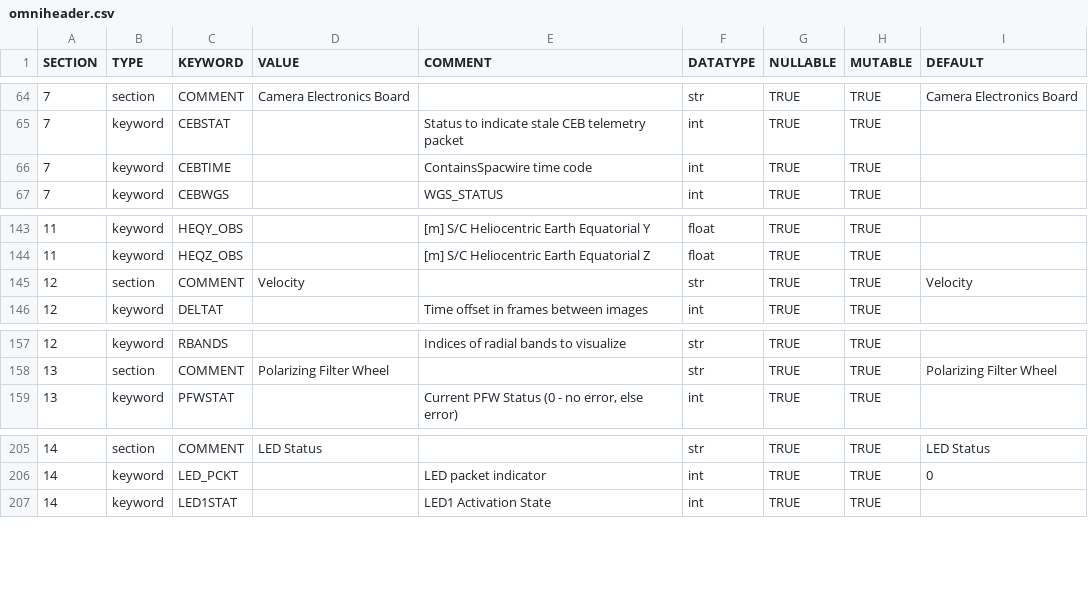
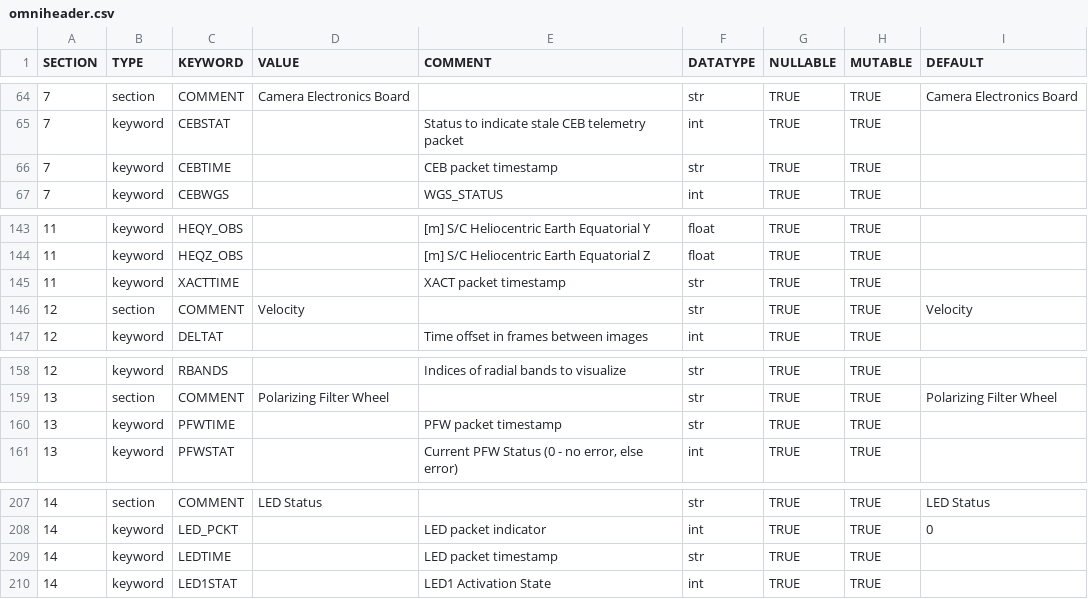
Before and after one commit to raphael-attie/punchbowl, a CSV file: punchbowl/data/data/omniheader.csv, drawn as a sheet; only a part is shown, gaps mark what is left out.

Commit message:
adds packet timestamp keywords

```diff
--- a/punchbowl/data/data/omniheader.csv
+++ b/punchbowl/data/data/omniheader.csv
@@ -65,3 +65,3 @@ SECTION,TYPE,KEYWORD,VALUE,COMMENT,DATATYPE,NULLABLE,MUTABLE,DEFAULT
 7,keyword,CEBSTAT,,Status to indicate stale CEB telemetry packet,int,TRUE,TRUE,
-7,keyword,CEBTIME,,ContainsSpacwire time code,int,TRUE,TRUE,
+7,keyword,CEBTIME,,CEB packet timestamp,str,TRUE,TRUE,
 7,keyword,CEBWGS,,WGS_STATUS,int,TRUE,TRUE,
@@ -144,2 +144,3 @@ SECTION,TYPE,KEYWORD,VALUE,COMMENT,DATATYPE,NULLABLE,MUTABLE,DEFAULT
 11,keyword,HEQZ_OBS,,[m] S/C Heliocentric Earth Equatorial Z,float,TRUE,TRUE,
+11,keyword,XACTTIME,,XACT packet timestamp,str,TRUE,TRUE,
 12,section,COMMENT,Velocity,,str,TRUE,TRUE,Velocity
@@ -158,2 +159,3 @@ SECTION,TYPE,KEYWORD,VALUE,COMMENT,DATATYPE,NULLABLE,MUTABLE,DEFAULT
 13,section,COMMENT,Polarizing Filter Wheel,,str,TRUE,TRUE,Polarizing Filter Wheel
+13,keyword,PFWTIME,,PFW packet timestamp,str,TRUE,TRUE,
 13,keyword,PFWSTAT,,"Current PFW Status (0 - no error, else error)",int,TRUE,TRUE,
@@ -206,2 +208,3 @@ SECTION,TYPE,KEYWORD,VALUE,COMMENT,DATATYPE,NULLABLE,MUTABLE,DEFAULT
 14,keyword,LED_PCKT,,LED packet indicator,int,TRUE,TRUE,0
+14,keyword,LEDTIME,,LED packet timestamp,str,TRUE,TRUE,
 14,keyword,LED1STAT,,LED1 Activation State,int,TRUE,TRUE,
```
